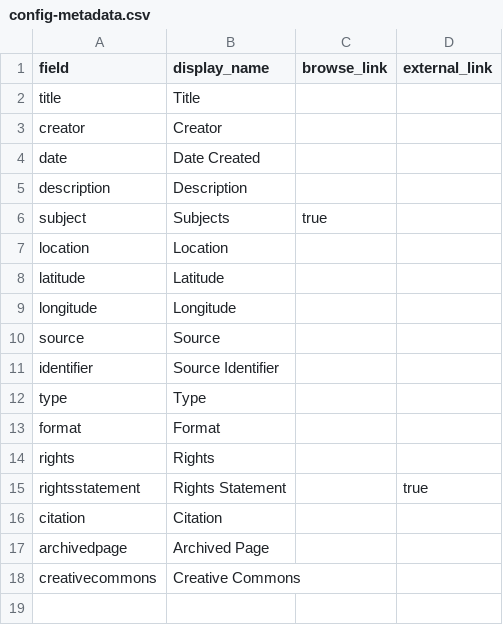
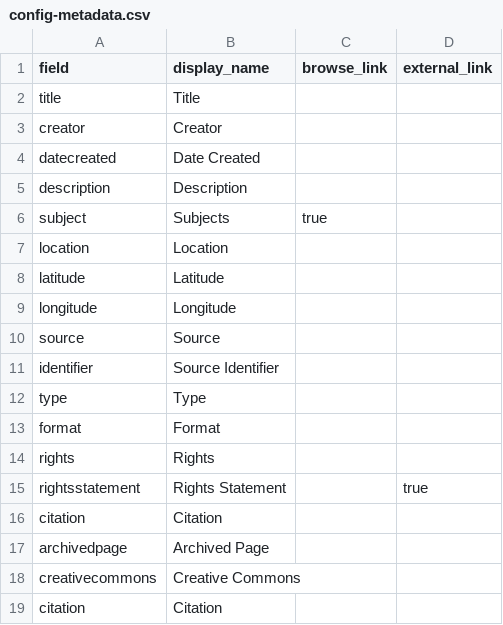
Before and after one commit to LIB410-Spring2023/skeelssandbox, a CSV file: _data/config-metadata.csv, drawn as a sheet.

Commit message:
Update config-metadata.csv

```diff
--- a/_data/config-metadata.csv
+++ b/_data/config-metadata.csv
@@ -3,3 +3,3 @@ title,Title,
 creator,Creator,
-date,Date Created,
+datecreated,Date Created,
 description,Description,
@@ -18 +18,2 @@ archivedpage,Archived Page,
 creativecommons,Creative Commons
+citation,Citation,
```
